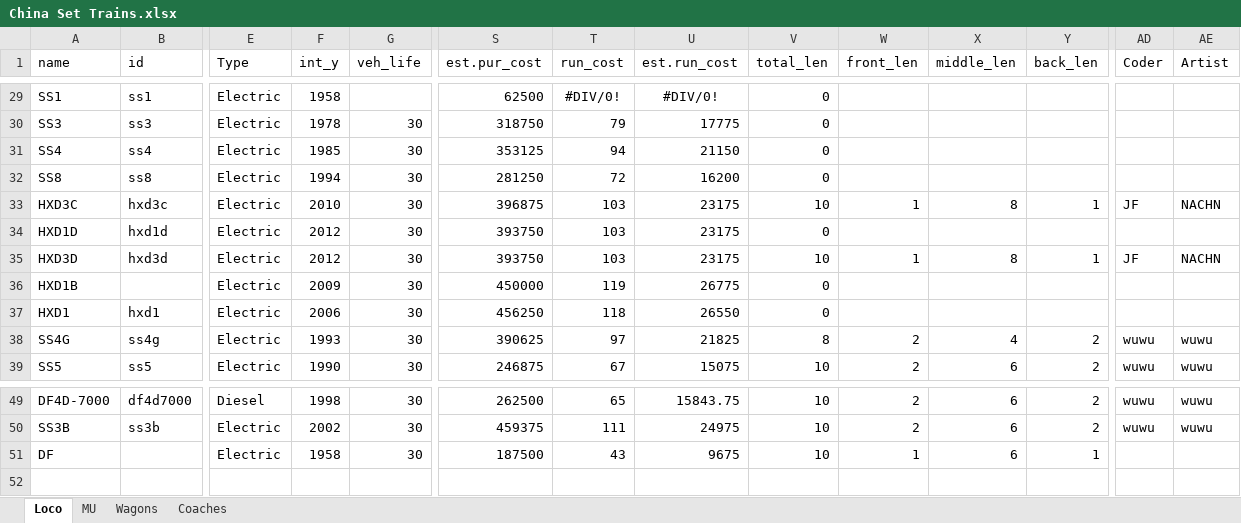
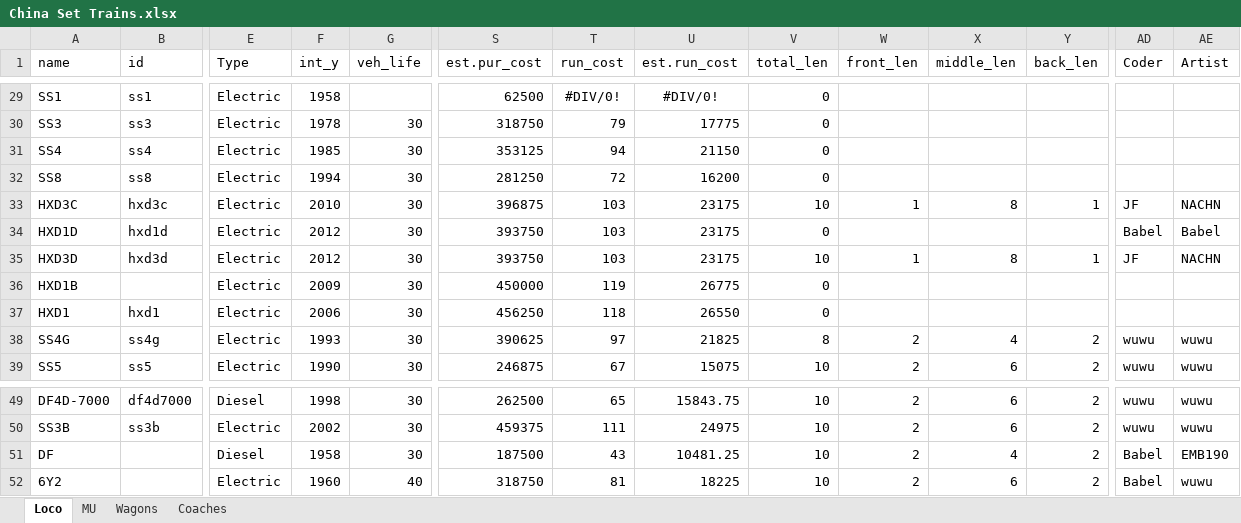
Before and after one commit to OpenTTD-China-Set/China-Set-Trains, an Excel workbook: docs/China Set Trains.xlsx, sheet Loco, drawn as a sheet; only a part is shown, gaps mark what is left out; values as stored, in another font and other column widths than the file's, no borders; rows hold the shown columns only; the diff names each change by its address in the sheet, - before the commit and + after, or states it on an @@ line.

```diff
--- a/docs/China Set Trains.xlsx (sheet Loco)
+++ b/docs/China Set Trains.xlsx (sheet Loco)
-AD34 (Coder): (empty)
+AD34 (Coder): Babel
-AE34 (Artist): (empty)
+AE34 (Artist): Babel
-E51 (Type): Electric
+E51 (Type): Diesel
-U51 (est.run_cost): 9675
+U51 (est.run_cost): 10481.25
-W51 (front_len): 1
+W51 (front_len): 2
-X51 (middle_len): 6
+X51 (middle_len): 4
-Y51 (back_len): 1
+Y51 (back_len): 2
-AD51 (Coder): (empty)
+AD51 (Coder): Babel
-AE51 (Artist): (empty)
+AE51 (Artist): EMB190
+row 52: 6Y2 |  | Electric | 1960 | 40 | 318750 | 81 | 18225 | 10 | 2 | 6 | 2 | Babel | wuwu
```
Also changed, not shown: sheet MU, 20 other files.
